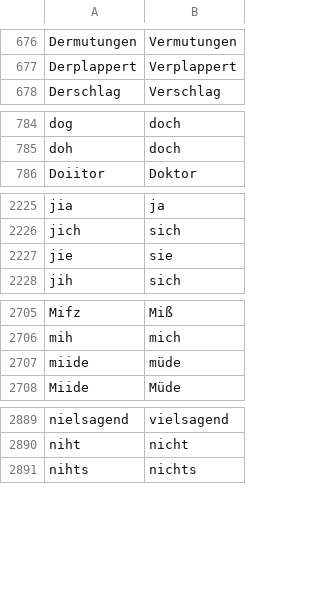
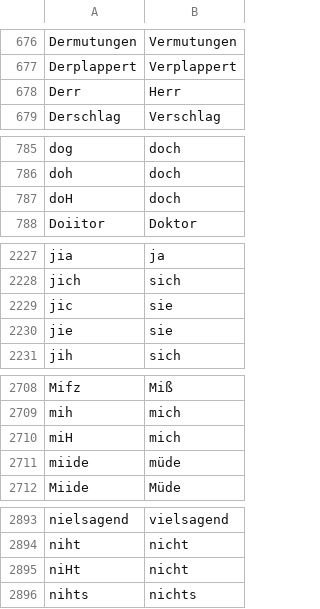
Before and after one commit to cradloff/ebooks, a CSV file: Harald Harst/rechtschreibung.csv, drawn as a sheet; only a part is shown, gaps mark what is left out; the diff covers the shown part only; the diff names each change by its address in the sheet, - before the commit and + after, or states it on an @@ line.

```diff
--- a/Harald Harst/rechtschreibung.csv
+++ b/Harald Harst/rechtschreibung.csv
+row 678: Derr | Herr
+row 787: doH | doch
+row 2229: jic | sie
+row 2710: miH | mich
+row 2895: niHt | nicht
```
Also changed, not shown: 3 added rows elsewhere in this file, 9 other files.
